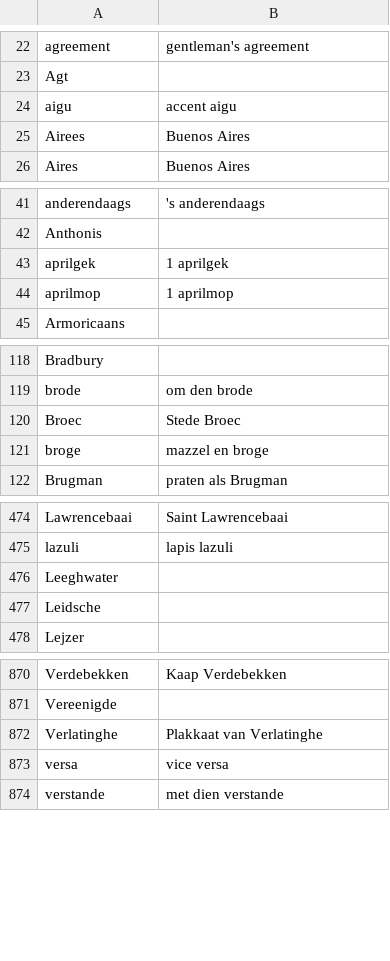
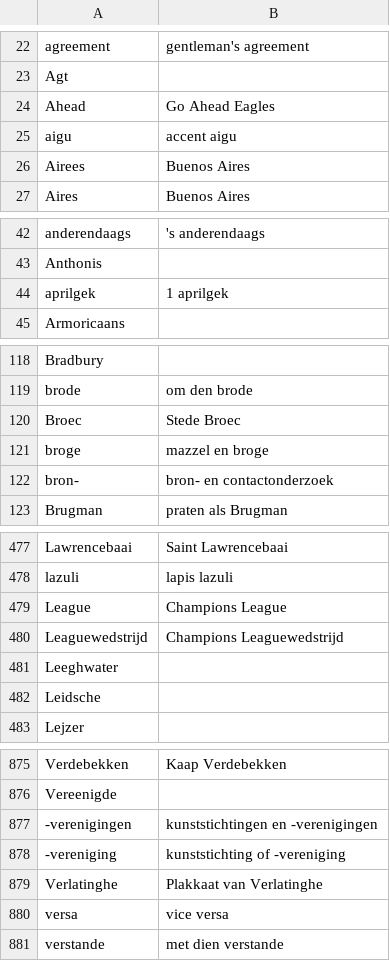
Before and after one commit to OpenTaal/opentaal-wordlist, a TSV file: wordparts.tsv, drawn as a sheet; only a part is shown, gaps mark what is left out; removed rows and columns are numbered as before the commit, all else as after; the diff covers the shown part only; the diff names each change by its address in the sheet, - before the commit and + after, or states it on an @@ line.

```diff
--- a/wordparts.tsv
+++ b/wordparts.tsv
+row 24: Ahead | Go Ahead Eagles
-row 44: aprilmop | 1 aprilmop
+row 122: bron- | bron- en contactonderzoek
+row 479: League | Champions League
+row 480: Leaguewedstrijd | Champions Leaguewedstrijd
+row 877: -verenigingen | kunststichtingen en -verenigingen
+row 878: -vereniging | kunststichting of -vereniging
```
Also changed, not shown: 2 added rows elsewhere in this file, corrections.tsv, 5 other files.
